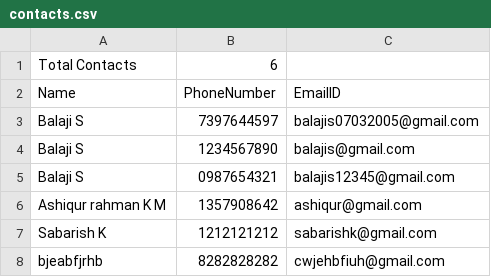
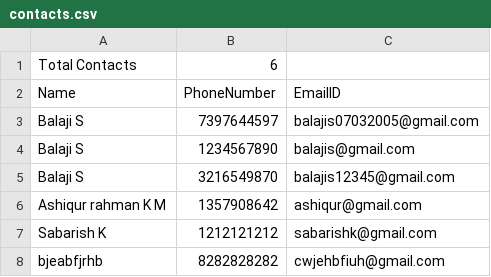
Before and after one commit to balajis732005/Address_Book_Management_System, a CSV file: contacts/contacts.csv, drawn as a sheet.

```diff
--- a/contacts/contacts.csv
+++ b/contacts/contacts.csv
@@ -4,3 +4,3 @@ Balaji S,7397644597,balajis07032005@gmail.com
 Balaji S,1234567890,balajis@gmail.com
-Balaji S,0987654321,balajis12345@gmail.com
+Balaji S,3216549870,balajis12345@gmail.com
 Ashiqur rahman K M,1357908642,ashiqur@gmail.com
```
Also changed, not shown: 22 other files.
